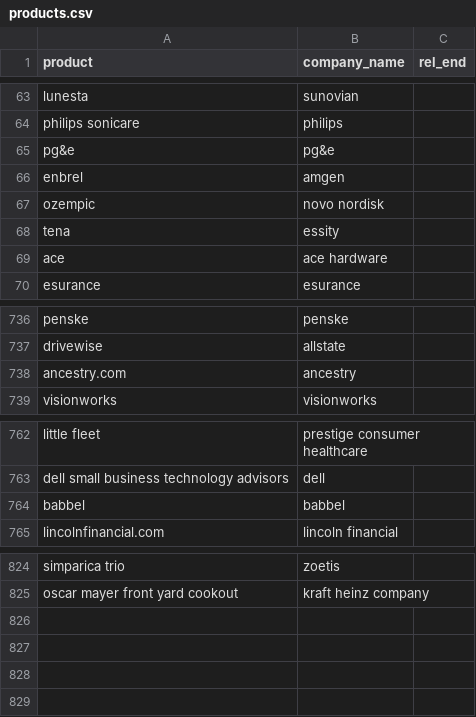
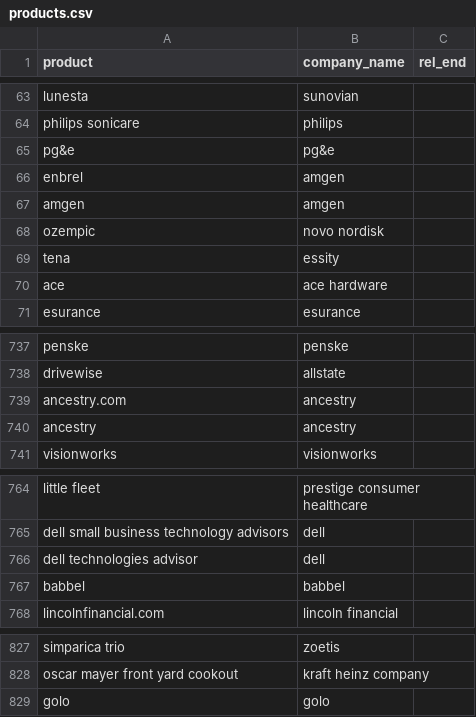
Before and after one commit to responsibleads/responsibleads.github.io, a CSV file: data/products.csv, drawn as a sheet; only a part is shown, gaps mark what is left out; the diff names each change by its address in the sheet, - before the commit and + after, or states it on an @@ line.

Commit message:
Add 2020-05-29 data

```diff
--- a/data/products.csv
+++ b/data/products.csv
+row 67: amgen | amgen
+row 740: ancestry | ancestry
+row 766: dell technologies advisor | dell
+row 829: golo | golo
```
Also changed, not shown: data/companies.csv, 2 other files.
